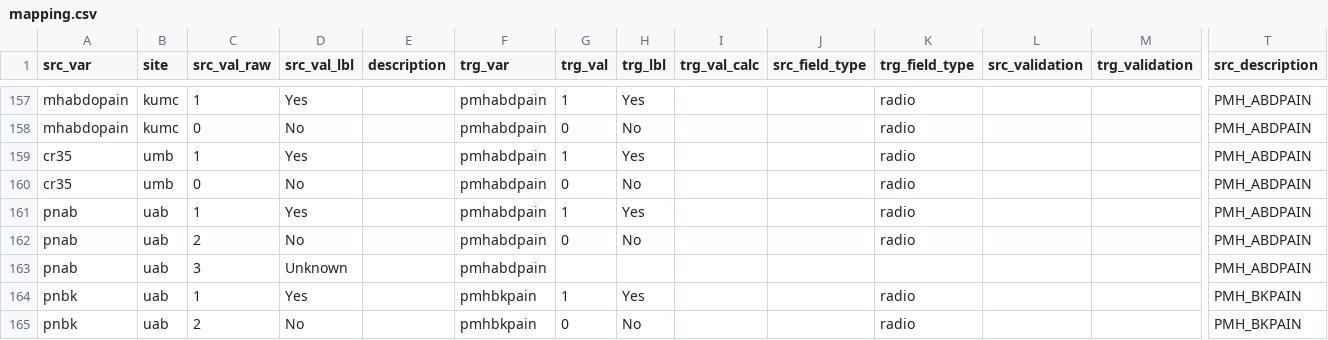
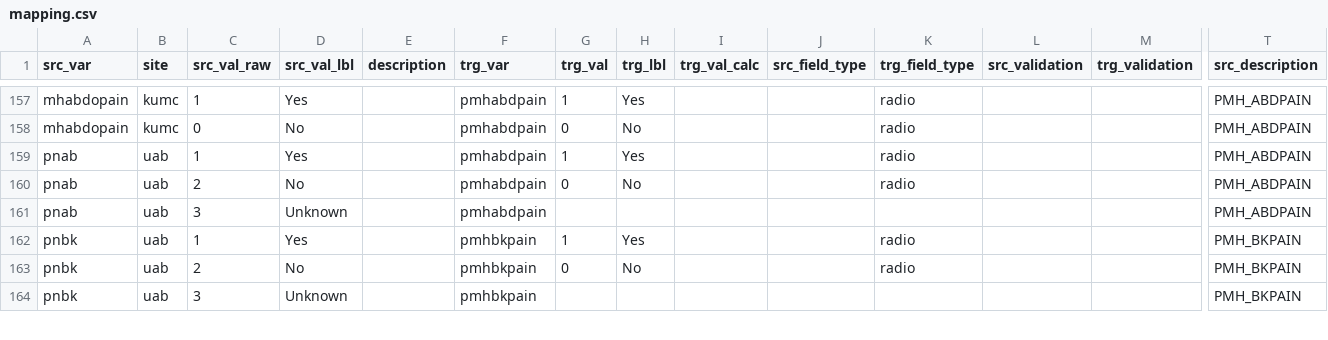
Before and after one commit to kumc-bmi/PKD-Import-and-Mapping, a CSV file: csvs/mapping.csv, drawn as a sheet; only a part is shown, gaps mark what is left out; the shorter side is filled out with more unchanged rows; rows hold the shown columns only; the diff names each change by its address in the sheet, - before the commit and + after, or states it on an @@ line.

Commit message:
eliminate extra pmhabdpain for umb

```diff
--- a/csvs/mapping.csv
+++ b/csvs/mapping.csv
-row 159: cr35 | umb | 1 | Yes |  | pmhabdpain | 1 | Yes |  |  | radio |  |  | PMH_ABDPAIN
-row 160: cr35 | umb | 0 | No |  | pmhabdpain | 0 | No |  |  | radio |  |  | PMH_ABDPAIN
```
